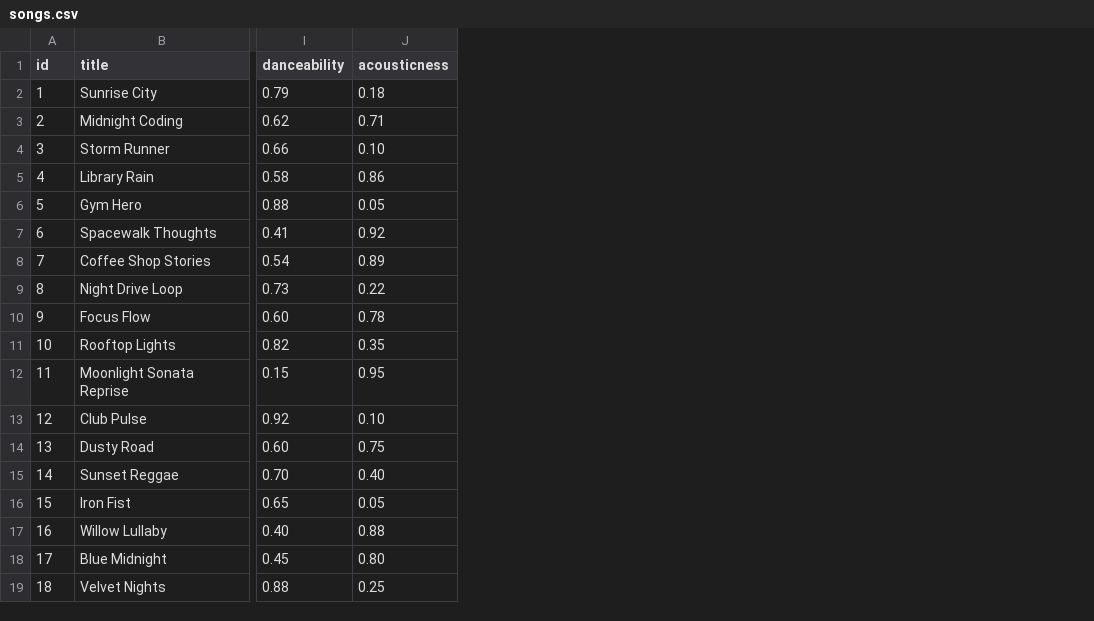
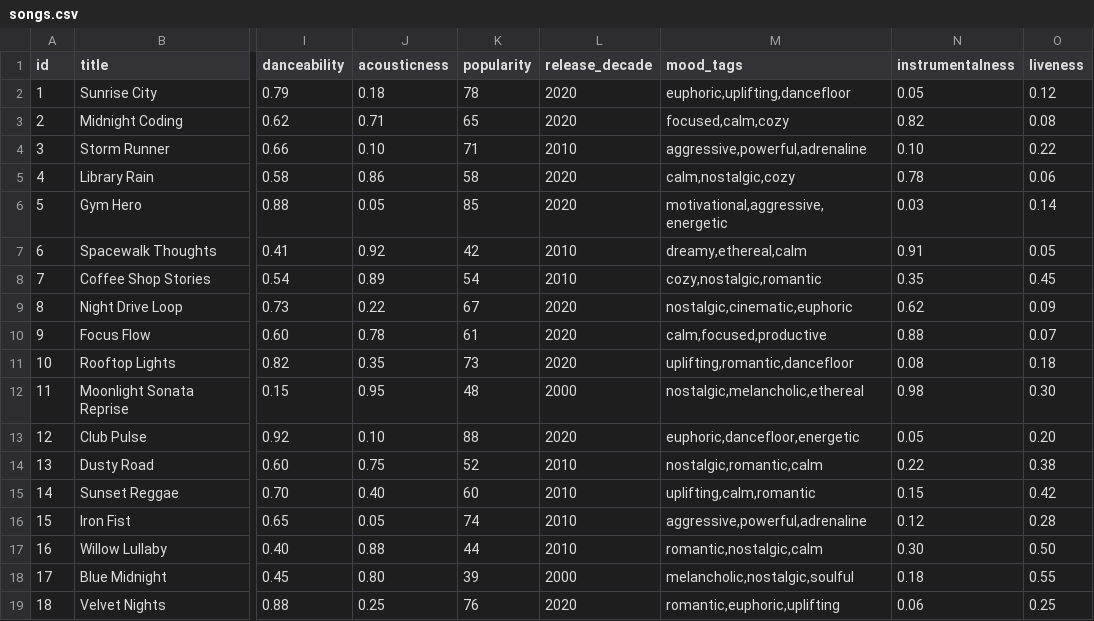
Before and after one commit to mabdelmalek-dev/ai110-module3show-musicrecommendersimulation-starter, a CSV file: data/songs.csv, drawn as a sheet; only a part is shown, gaps mark what is left out; the diff names each change by its address in the sheet, - before the commit and + after, or states it on an @@ line.

```diff
--- a/data/songs.csv
+++ b/data/songs.csv
+column K (popularity), rows 2-19: 78 | 65 | 71 | 58 | 85 | 42 | 54 | 67 | 61 | 73 | 48 | 88 | 52 | 60 | 74 | 44 | 39 | 76
+column L (release_decade), rows 2-19: 2020 | 2020 | 2010 | 2020 | 2020 | 2010 | 2010 | 2020 | 2020 | 2020 | 2000 | 2020 | 2010 | 2010 | 2010 | 2010 | 2000 | 2020
+column M (mood_tags), rows 2-19: euphoric,uplifting,dancefloor | focused,calm,cozy | aggressive,powerful,adrenaline | calm,nostalgic,cozy | motivational,aggressive,energetic | dreamy,ethereal,calm | cozy,nostalgic,romantic | nostalgic,cinematic,euphoric | calm,focused,productive | uplifting,romantic,dancefloor | nostalgic,melancholic,ethereal | euphoric,dancefloor,energetic | nostalgic,romantic,calm | uplifting,calm,romantic | aggressive,powerful,adrenaline | romantic,nostalgic,calm | melancholic,nostalgic,soulful | romantic,euphoric,uplifting
+column N (instrumentalness), rows 2-19: 0.05 | 0.82 | 0.10 | 0.78 | 0.03 | 0.91 | 0.35 | 0.62 | 0.88 | 0.08 | 0.98 | 0.05 | 0.22 | 0.15 | 0.12 | 0.30 | 0.18 | 0.06
+column O (liveness), rows 2-19: 0.12 | 0.08 | 0.22 | 0.06 | 0.14 | 0.05 | 0.45 | 0.09 | 0.07 | 0.18 | 0.30 | 0.20 | 0.38 | 0.42 | 0.28 | 0.50 | 0.55 | 0.25
```
Also changed, not shown: 2 other files.
